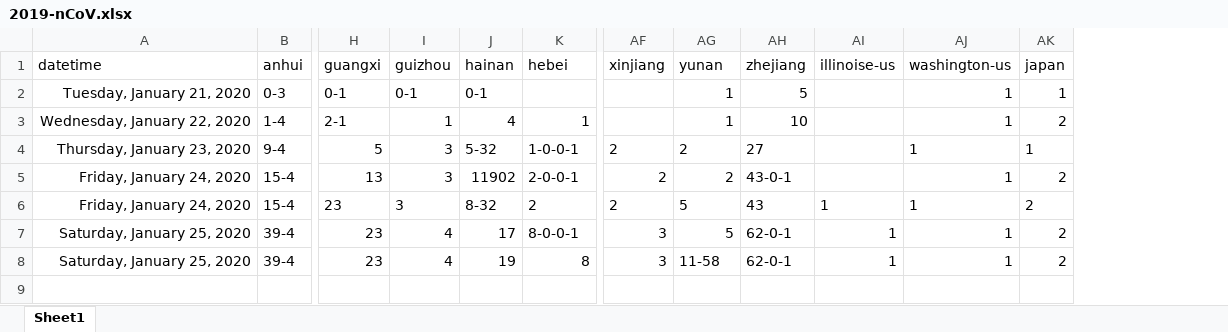
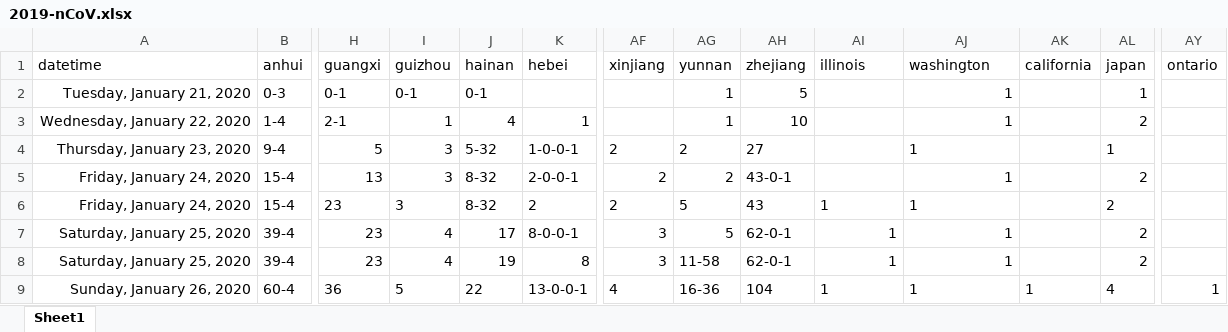
Before and after one commit to jakobzhao/virus, an Excel workbook: assets/2019-nCoV.xlsx, sheet Sheet1, drawn as a sheet; only a part is shown, gaps mark what is left out; values as stored, in another font and other column widths than the file's, no borders; rows hold the shown columns only; the diff names each change by its address in the sheet, - before the commit and + after, or states it on an @@ line.

```diff
--- a/assets/2019-nCoV.xlsx (sheet Sheet1)
+++ b/assets/2019-nCoV.xlsx (sheet Sheet1)
+column AK (california), empty
+column AY (ontario), empty
-AG1: yunan
+AG1: yunnan
-AI1: illinoise-us
+AI1: illinois
-AJ1: washington-us
+AJ1: washington
-J5 (hainan): 11902
+J5 (hainan): 8-32
+row 9: Sunday, January 26, 2020 | 60-4 | 36 | 5 | 22 | 13-0-0-1 | 4 | 16-36 | 104 | 1 | 1 | 1 | 4 | 1
```
Also changed, not shown: 46 other files.
